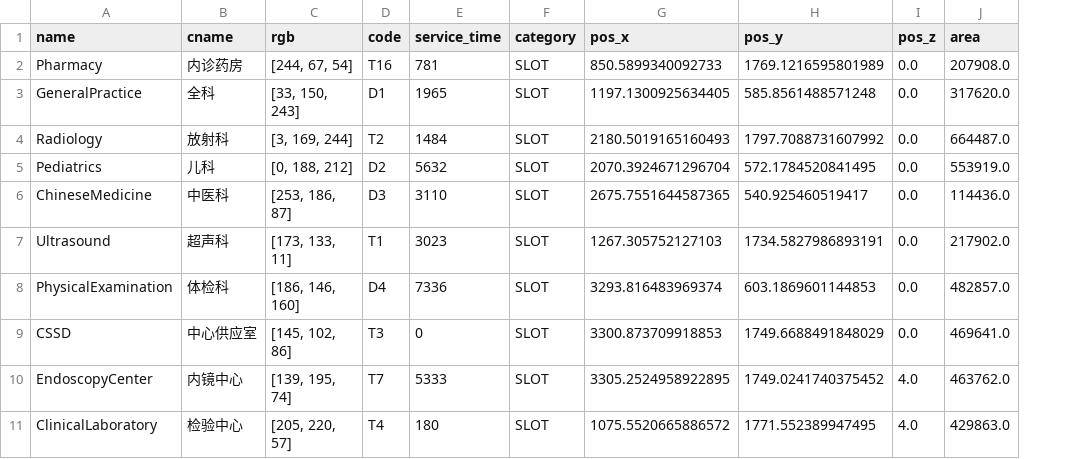
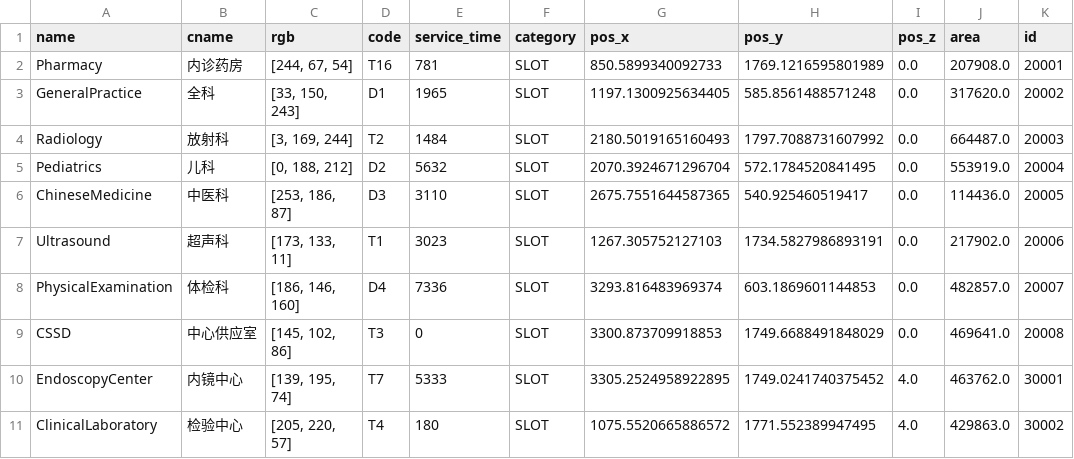
Before and after one commit to ITOTI-Y/Hospital_Room_Dectection, a CSV file: results/network/slots.csv, drawn as a sheet; only a part is shown; the diff names each change by its address in the sheet, - before the commit and + after, or states it on an @@ line.

```diff
--- a/results/network/slots.csv
+++ b/results/network/slots.csv
+column K (id), rows 2-11: 20001 | 20002 | 20003 | 20004 | 20005 | 20006 | 20007 | 20008 | 30001 | 30002
```
Also changed, not shown: results/network/hospital_travel_times.csv, 22 other files.
